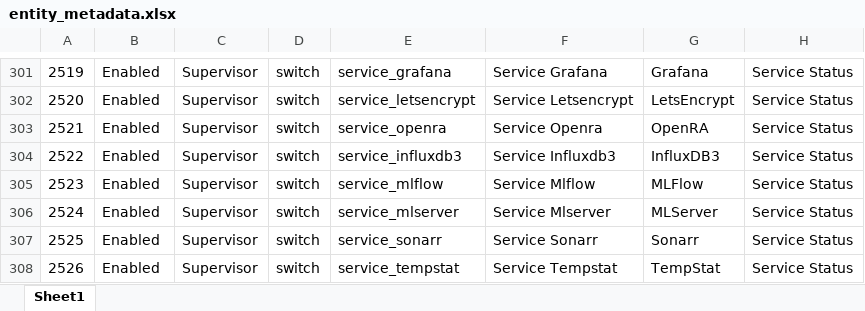
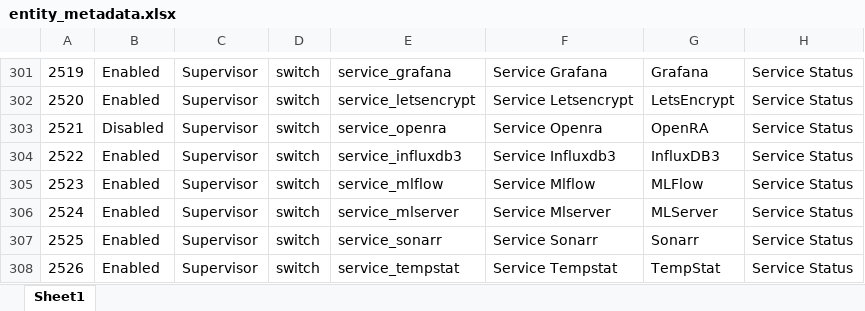
Before and after one commit to ggear/asystem, an Excel workbook: src/all/_/src/build/resources/entity_metadata.xlsx, sheet Sheet1, drawn as a sheet; only a part is shown, gaps mark what is left out; values as stored, in another font and other column widths than the file's, no borders; table styles not drawn; the diff names each change by its address in the sheet, - before the commit and + after, or states it on an @@ line.

```diff
--- a/src/all/_/src/build/resources/entity_metadata.xlsx (sheet Sheet1)
+++ b/src/all/_/src/build/resources/entity_metadata.xlsx (sheet Sheet1)
-B303: Enabled
+B303: Disabled
```
Also changed, not shown: 25 other files.
